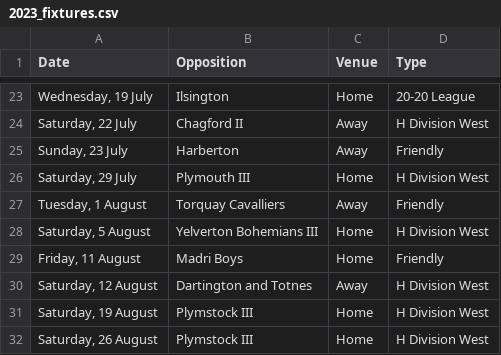
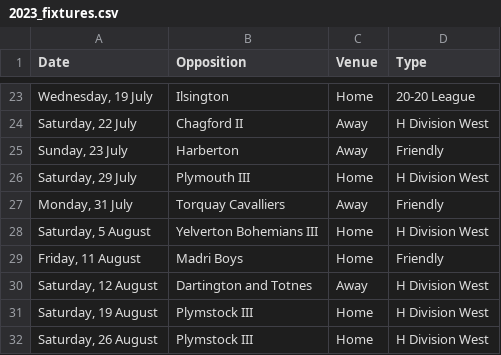
Before and after one commit to ofeyUK/BuckfastleighCC, a CSV file: _assets/2023_fixtures.csv, drawn as a sheet; only a part is shown, gaps mark what is left out.

Commit message:
Update 2023_fixtures.csv

```diff
--- a/_assets/2023_fixtures.csv
+++ b/_assets/2023_fixtures.csv
@@ -26,3 +26,3 @@
 "Saturday, 29 July",Plymouth III,Home,H Division West
-"Tuesday, 1 August",Torquay Cavalliers,Away,Friendly
+"Monday, 31 July",Torquay Cavalliers,Away,Friendly
 "Saturday, 5 August",Yelverton Bohemians III,Home,H Division West
```
